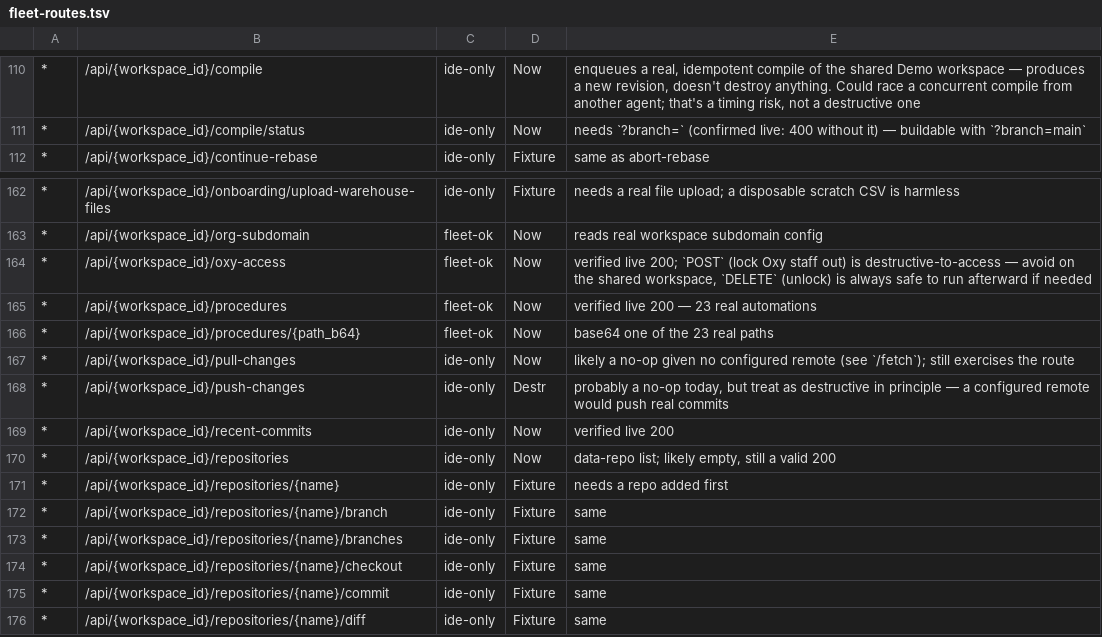
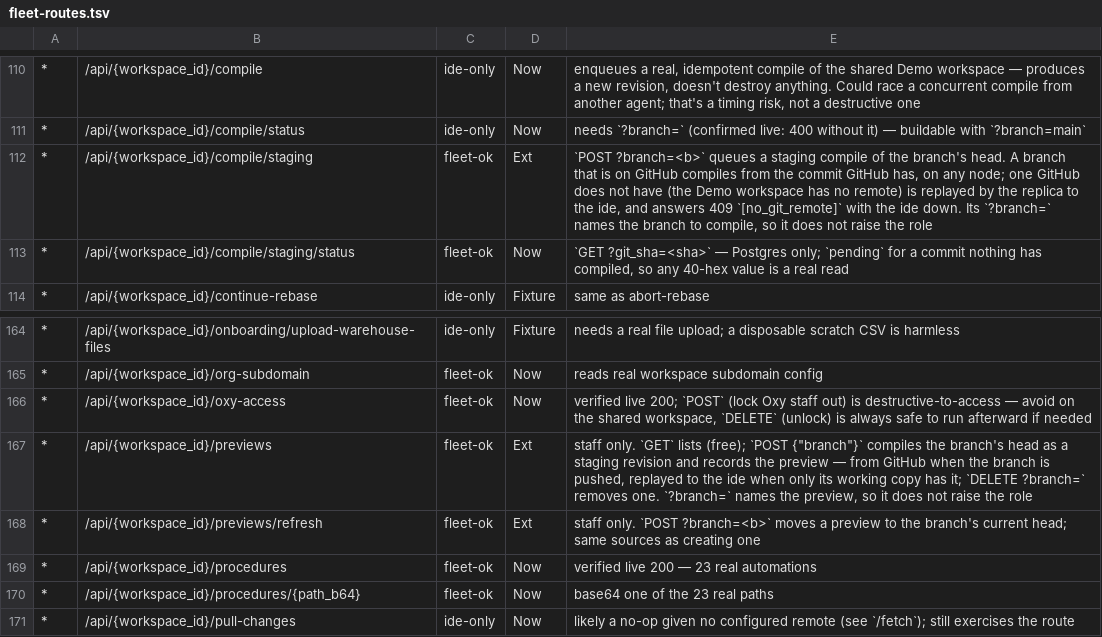
Before and after one commit to oxy-hq/oxygen, a TSV file: scripts/fleet-routes.tsv, drawn as a sheet; only a part is shown, gaps mark what is left out; the shorter side is filled out with more unchanged rows; the diff names each change by its address in the sheet, - before the commit and + after, or states it on an @@ line.

```diff
--- a/scripts/fleet-routes.tsv
+++ b/scripts/fleet-routes.tsv
+row 112: * | /api/{workspace_id}/compile/staging | fleet-ok | Ext | `POST ?branch=<b>` queues a staging compile of the branch's head. A branch that is on GitHub compiles from the commit GitHub has, on any node; one GitHub does not have (the Demo workspace has no remote) is replayed by the replica to the ide, and answers 409 `[no_git_remote]` with the ide down. Its `?branch=` names the branch to compile, so it does not raise the role
+row 113: * | /api/{workspace_id}/compile/staging/status | fleet-ok | Now | `GET ?git_sha=<sha>` — Postgres only; `pending` for a commit nothing has compiled, so any 40-hex value is a real read
+row 167: * | /api/{workspace_id}/previews | fleet-ok | Ext | staff only. `GET` lists (free); `POST {"branch"}` compiles the branch's head as a staging revision and records the preview — from GitHub when the branch is pushed, replayed to the ide when only its working copy has it; `DELETE ?branch=` removes one. `?branch=` names the preview, so it does not raise the role
+row 168: * | /api/{workspace_id}/previews/refresh | fleet-ok | Ext | staff only. `POST ?branch=<b>` moves a preview to the branch's current head; same sources as creating one
```
Also changed, not shown: 19 other files.
